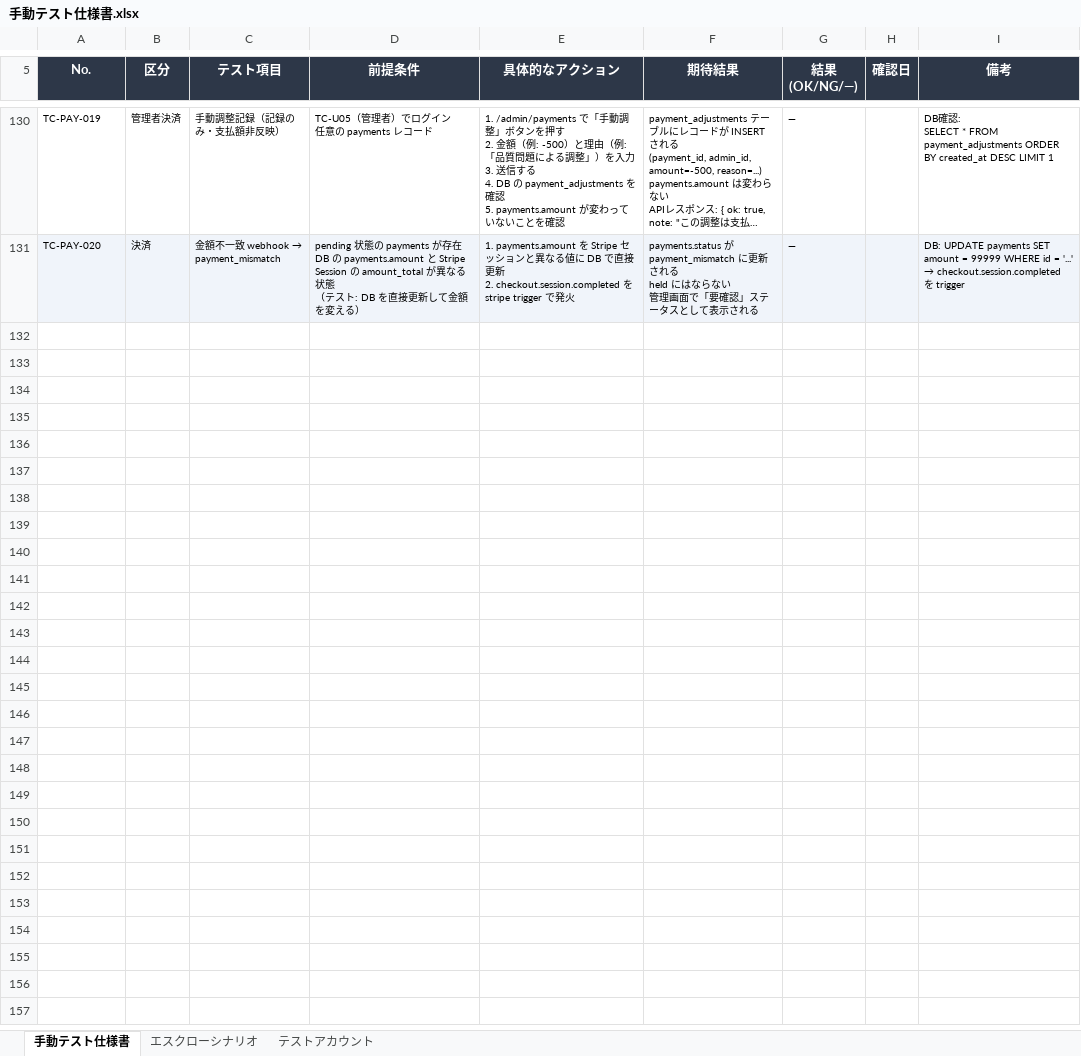
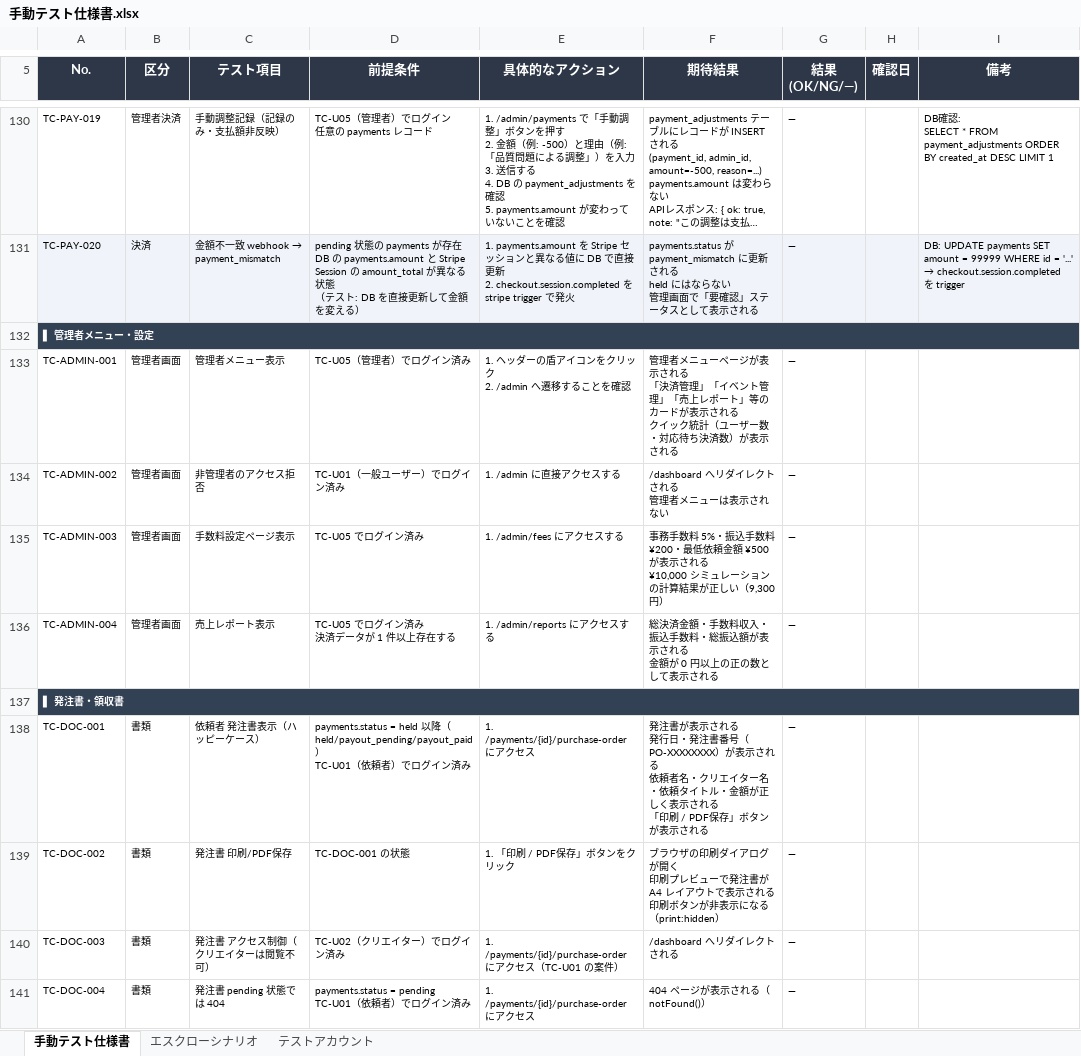
Before and after one commit to treathuntersromast-design/Cralia, an Excel workbook: 手動テスト仕様書.xlsx, sheet 手動テスト仕様書, drawn as a sheet; only a part is shown, gaps mark what is left out; long unchanged cells end in …; values as stored, in another font and other column widths than the file's, no borders; ↵ is a line break in a cell; the diff covers the shown part only; the diff names each change by its address in the sheet, - before the commit and + after, or states it on an @@ line.

```diff
--- a/手動テスト仕様書.xlsx (sheet 手動テスト仕様書)
+++ b/手動テスト仕様書.xlsx (sheet 手動テスト仕様書)
+row 132: ▌ 管理者メニュー・設定
+row 133: TC-ADMIN-001 | 管理者画面 | 管理者メニュー表示 | TC-U05（管理者）でログイン済み | 1. ヘッダーの盾アイコンをクリック ↵ 2. /admin へ遷移することを確認 | 管理者メニューページが表示される ↵ 「決済管理」「イベント管理」「売上レポート」等のカードが表示される ↵ クイック統計（ユーザー数・対応待ち決済数）が表示される | —
+row 134: TC-ADMIN-002 | 管理者画面 | 非管理者のアクセス拒否 | TC-U01（一般ユーザー）でログイン済み | 1. /admin に直接アクセスする | /dashboard へリダイレクトされる ↵ 管理者メニューは表示されない | —
+row 135: TC-ADMIN-003 | 管理者画面 | 手数料設定ページ表示 | TC-U05 でログイン済み | 1. /admin/fees にアクセスする | 事務手数料 5%・振込手数料 ¥200・最低依頼金額 ¥500 が表示される ↵ ¥10,000 シミュレーションの計算結果が正しい（9,300 円） | —
+row 136: TC-ADMIN-004 | 管理者画面 | 売上レポート表示 | TC-U05 でログイン済み ↵ 決済データが 1 件以上存在する | 1. /admin/reports にアクセスする | 総決済金額・手数料収入・振込手数料・総振込額が表示される ↵ 金額が 0 円以上の正の数として表示される | —
+row 137: ▌ 発注書・領収書
+row 138: TC-DOC-001 | 書類 | 依頼者 発注書表示（ハッピーケース） | payments.status = held 以降（held/payout_pending/payout_paid） ↵ TC-U01（依頼者）でログイン済み | 1. /payments/{id}/purchase-order にアクセス | 発注書が表示される ↵ 発行日・発注書番号（PO-XXXXXXXX）が表示される ↵ 依頼者名・クリエイター名・依頼タイトル・金額が正しく表示される ↵ 「印刷 / PDF保存」ボタンが表示される | —
+row 139: TC-DOC-002 | 書類 | 発注書 印刷/PDF保存 | TC-DOC-001 の状態 | 1. 「印刷 / PDF保存」ボタンをクリック | ブラウザの印刷ダイアログが開く ↵ 印刷プレビューで発注書が A4 レイアウトで表示される ↵ 印刷ボタンが非表示になる（print:hidden） | —
+row 140: TC-DOC-003 | 書類 | 発注書 アクセス制御（クリエイターは閲覧不可） | TC-U02（クリエイター）でログイン済み | 1. /payments/{id}/purchase-order にアクセス（TC-U01 の案件） | /dashboard へリダイレクトされる | —
+row 141: TC-DOC-004 | 書類 | 発注書 pending 状態では 404 | payments.status = pending ↵ TC-U01（依頼者）でログイン済み | 1. /payments/{id}/purchase-order にアクセス | 404 ページが表示される（notFound()） | —
```
Also changed, not shown: 56 added rows elsewhere in this sheet, 35 other files.
